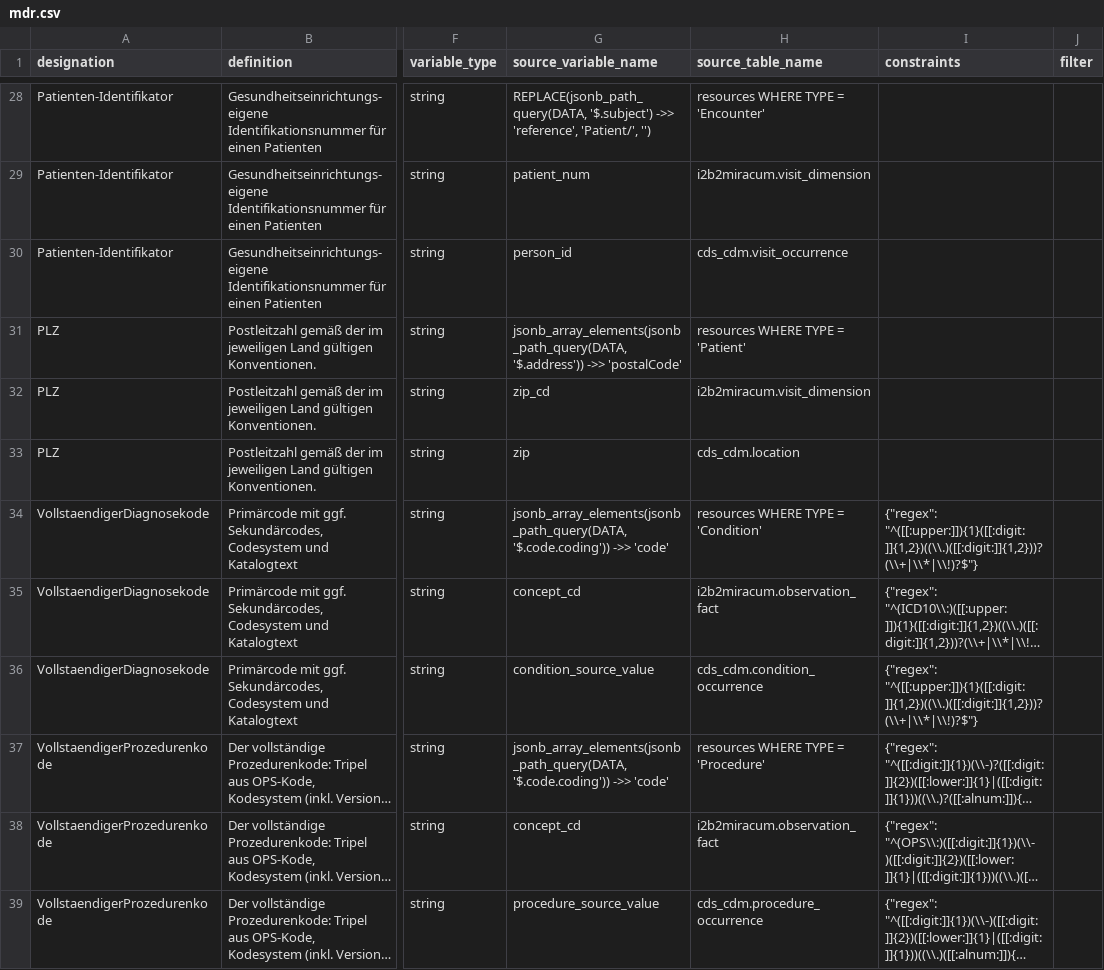
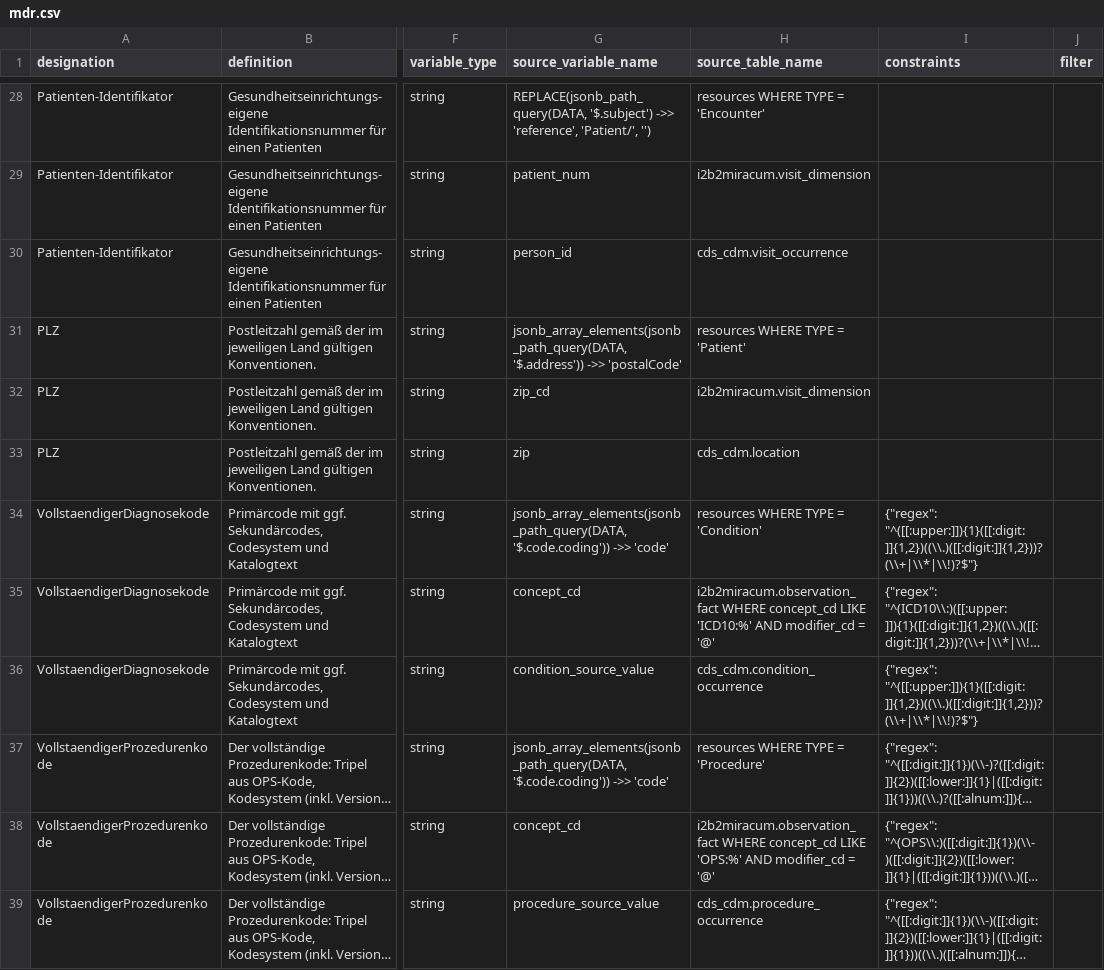
Before and after one commit to miracum/dqa-miracumdqa, a CSV file: inst/application/_utilities/MDR/mdr.csv, drawn as a sheet; only a part is shown, gaps mark what is left out; long unchanged cells end in …; the diff covers the shown part only; the diff names each change by its address in the sheet, - before the commit and + after, or states it on an @@ line.

```diff
--- a/inst/application/_utilities/MDR/mdr.csv
+++ b/inst/application/_utilities/MDR/mdr.csv
-H35 (source_table_name): i2b2miracum.observation_fact
+H35 (source_table_name): i2b2miracum.observation_fact WHERE concept_cd LIKE 'ICD10:%' AND modifier_cd = '@'
-H38 (source_table_name): i2b2miracum.observation_fact
+H38 (source_table_name): i2b2miracum.observation_fact WHERE concept_cd LIKE 'OPS:%' AND modifier_cd = '@'
```
Also changed, not shown: 7 edited cells elsewhere in this file, 8 other files.
